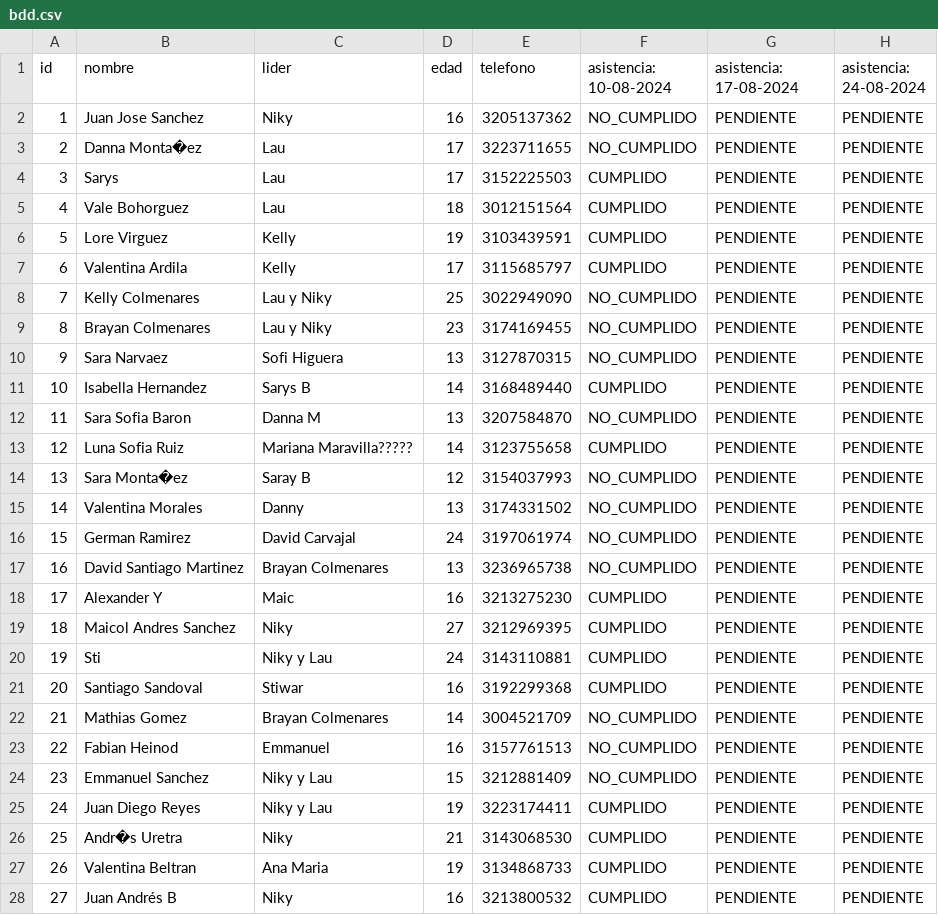
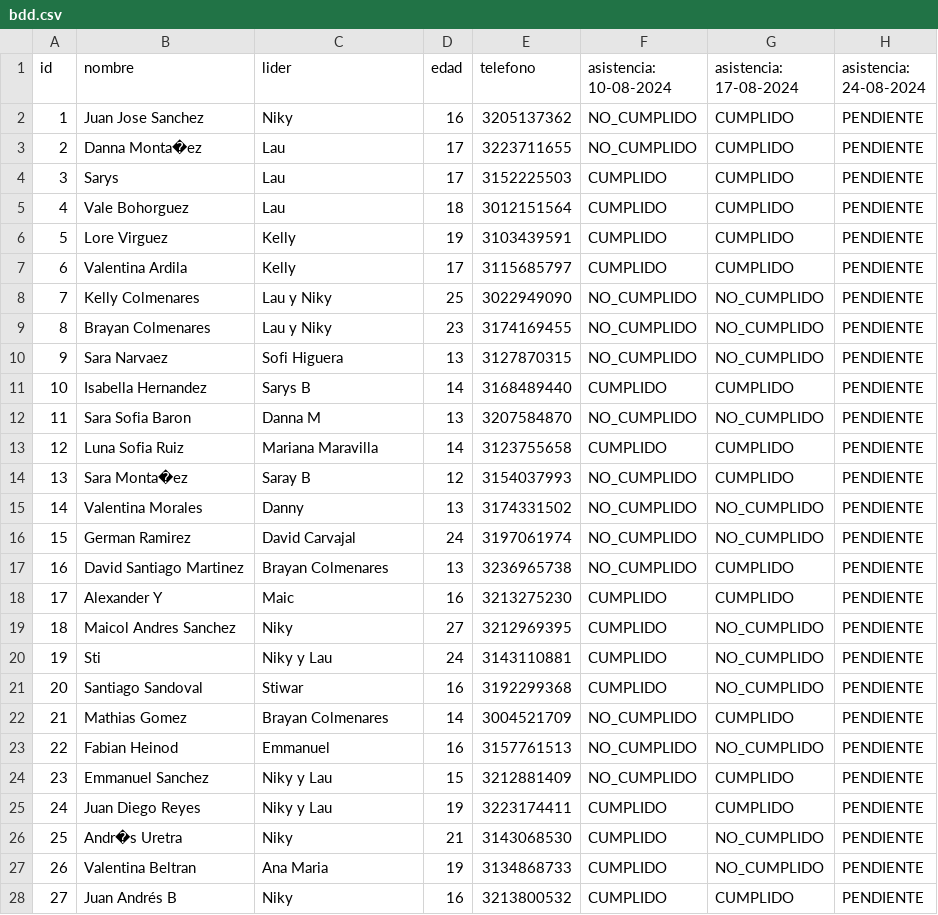
Before and after one commit to Spdrd/gestion_guias_encuentro, a CSV file: bdd.csv, drawn as a sheet; only a part is shown; the diff covers the shown part only; the diff names each change by its address in the sheet, - before the commit and + after, or states it on an @@ line.

Commit message:
Asistencias 17/08/24

```diff
--- a/bdd.csv
+++ b/bdd.csv
-G2:G7 (asistencia: 17-08-2024): PENDIENTE
+G2:G7 (asistencia: 17-08-2024): CUMPLIDO
-G8:G10 (asistencia: 17-08-2024): PENDIENTE
+G8:G10 (asistencia: 17-08-2024): NO_CUMPLIDO
-G11 (asistencia: 17-08-2024): PENDIENTE
+G11 (asistencia: 17-08-2024): CUMPLIDO
-G12 (asistencia: 17-08-2024): PENDIENTE
+G12 (asistencia: 17-08-2024): NO_CUMPLIDO
-C13 (lider): Mariana Maravilla?????
+C13 (lider): Mariana Maravilla
-G13:G14 (asistencia: 17-08-2024): PENDIENTE
+G13:G14 (asistencia: 17-08-2024): CUMPLIDO
-G15:G16 (asistencia: 17-08-2024): PENDIENTE
+G15:G16 (asistencia: 17-08-2024): NO_CUMPLIDO
-G17:G18 (asistencia: 17-08-2024): PENDIENTE
+G17:G18 (asistencia: 17-08-2024): CUMPLIDO
-G19:G21 (asistencia: 17-08-2024): PENDIENTE
+G19:G21 (asistencia: 17-08-2024): NO_CUMPLIDO
-G22 (asistencia: 17-08-2024): PENDIENTE
+G22 (asistencia: 17-08-2024): CUMPLIDO
-G23 (asistencia: 17-08-2024): PENDIENTE
+G23 (asistencia: 17-08-2024): NO_CUMPLIDO
-G24:G25 (asistencia: 17-08-2024): PENDIENTE
+G24:G25 (asistencia: 17-08-2024): CUMPLIDO
-G26:G27 (asistencia: 17-08-2024): PENDIENTE
+G26:G27 (asistencia: 17-08-2024): NO_CUMPLIDO
-G28 (asistencia: 17-08-2024): PENDIENTE
+G28 (asistencia: 17-08-2024): CUMPLIDO
```
Also changed, not shown: 1 added row and 11 edited cells elsewhere in this file.
